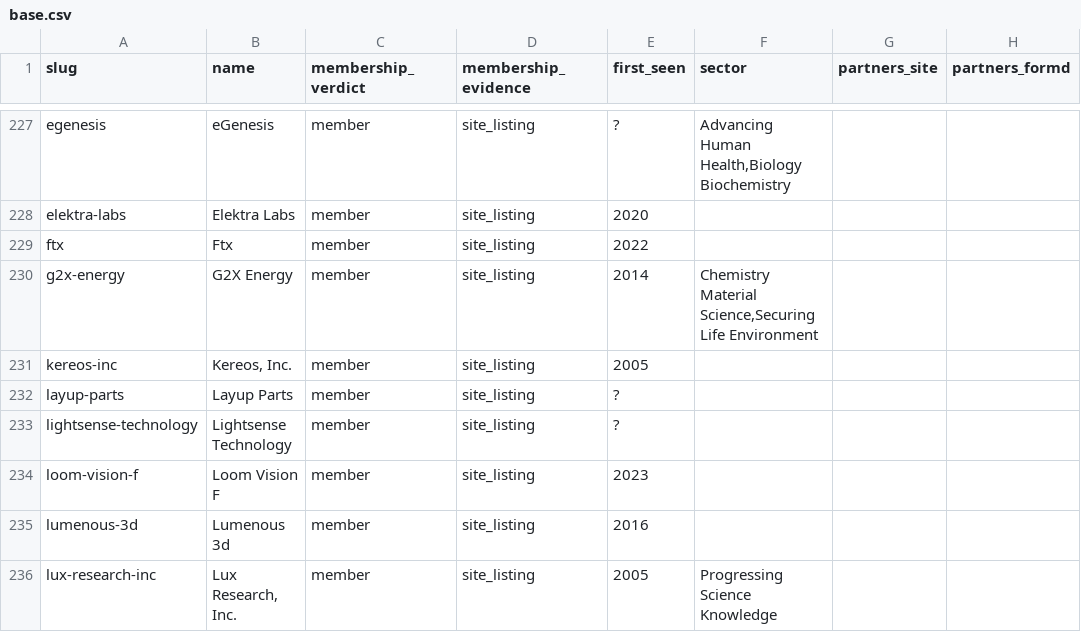
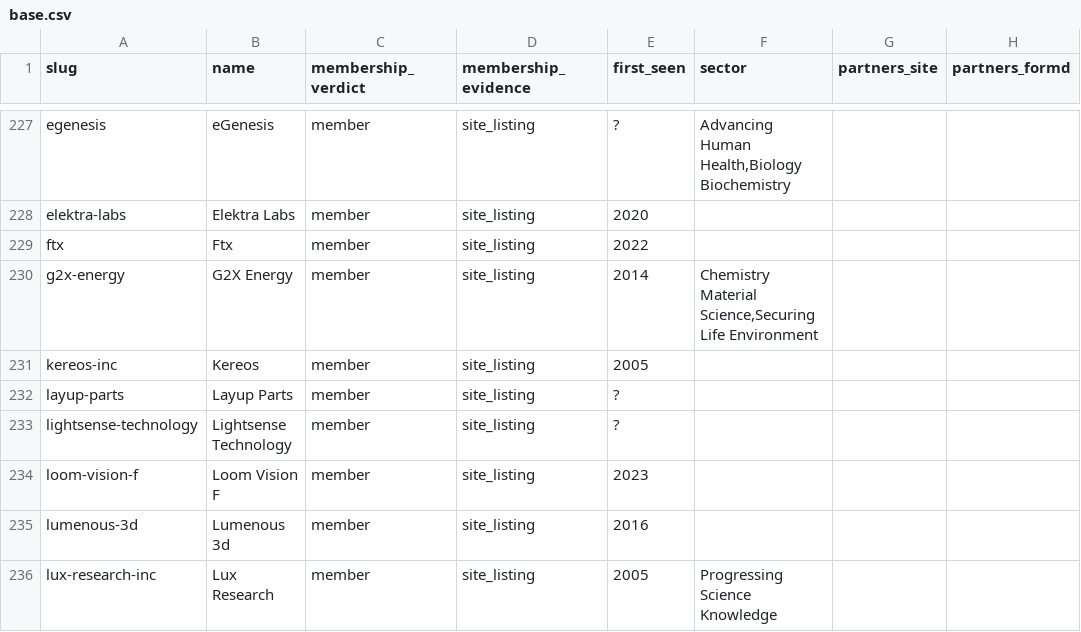
Before and after one commit to Erik-List/merit-capital, a CSV file: data/collection/investors/lux-capital/companies/base.csv, drawn as a sheet; only a part is shown, gaps mark what is left out; the diff covers the shown part only; the diff names each change by its address in the sheet, - before the commit and + after, or states it on an @@ line.

```diff
--- a/data/collection/investors/lux-capital/companies/base.csv
+++ b/data/collection/investors/lux-capital/companies/base.csv
-B231 (name): Kereos, Inc.
+B231 (name): Kereos
-B236 (name): Lux Research, Inc.
+B236 (name): Lux Research
```
Also changed, not shown: 11 edited cells elsewhere in this file, data/collection/investors/8vc/companies/base.csv, data/collection/investors/first-round-capital/companies/base.csv, 17 other files.
